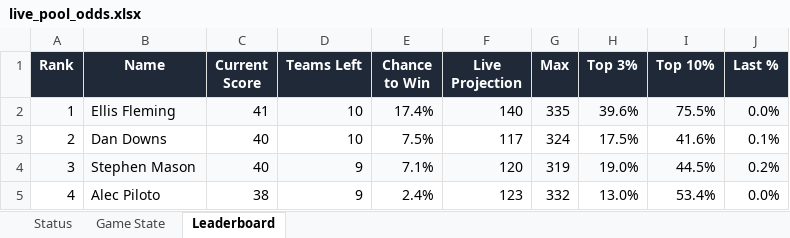
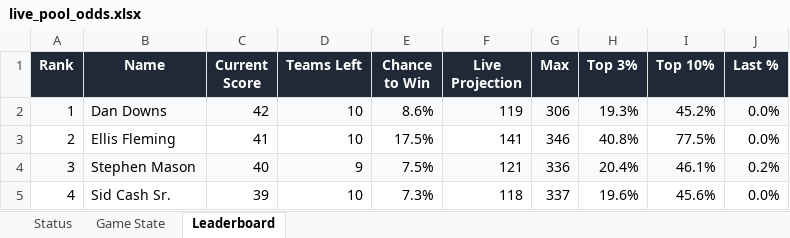
Before and after one commit to coledalton10-create/Pool-Power-Rankings, an Excel workbook: live_pool_odds.xlsx, sheet Leaderboard, drawn as a sheet; only a part is shown; values as stored, in another font and other column widths than the file's, no borders; the diff covers the shown part only; the diff names each change by its address in the sheet, - before the commit and + after, or states it on an @@ line.

```diff
--- a/live_pool_odds.xlsx (sheet Leaderboard)
+++ b/live_pool_odds.xlsx (sheet Leaderboard)
-B2 (Name): Ellis Fleming
+B2 (Name): Dan Downs
-C2 (Current Score): 41
+C2 (Current Score): 42
-E2 (Chance to Win): 17.4%
+E2 (Chance to Win): 8.6%
-F2 (Live Projection): 140
+F2 (Live Projection): 119
-G2 (Max): 335
+G2 (Max): 306
-H2 (Top 3%): 39.6%
+H2 (Top 3%): 19.3%
-I2 (Top 10%): 75.5%
+I2 (Top 10%): 45.2%
-B3 (Name): Dan Downs
+B3 (Name): Ellis Fleming
-C3 (Current Score): 40
+C3 (Current Score): 41
-E3 (Chance to Win): 7.5%
+E3 (Chance to Win): 17.5%
-F3 (Live Projection): 117
+F3 (Live Projection): 141
-G3 (Max): 324
+G3 (Max): 346
-H3 (Top 3%): 17.5%
+H3 (Top 3%): 40.8%
-I3 (Top 10%): 41.6%
+I3 (Top 10%): 77.5%
-J3 (Last %): 0.1%
+J3 (Last %): 0.0%
-E4 (Chance to Win): 7.1%
+E4 (Chance to Win): 7.5%
-F4 (Live Projection): 120
+F4 (Live Projection): 121
-G4 (Max): 319
+G4 (Max): 336
-H4 (Top 3%): 19.0%
+H4 (Top 3%): 20.4%
-I4 (Top 10%): 44.5%
+I4 (Top 10%): 46.1%
-B5 (Name): Alec Piloto
+B5 (Name): Sid Cash Sr.
-C5 (Current Score): 38
+C5 (Current Score): 39
-D5 (Teams Left): 9
+D5 (Teams Left): 10
-E5 (Chance to Win): 2.4%
+E5 (Chance to Win): 7.3%
-F5 (Live Projection): 123
+F5 (Live Projection): 118
-G5 (Max): 332
+G5 (Max): 337
-H5 (Top 3%): 13.0%
+H5 (Top 3%): 19.6%
-I5 (Top 10%): 53.4%
+I5 (Top 10%): 45.6%
```
Also changed, not shown: 251 edited cells elsewhere in this sheet, sheet Status, sheet Game State, 13 other files.
